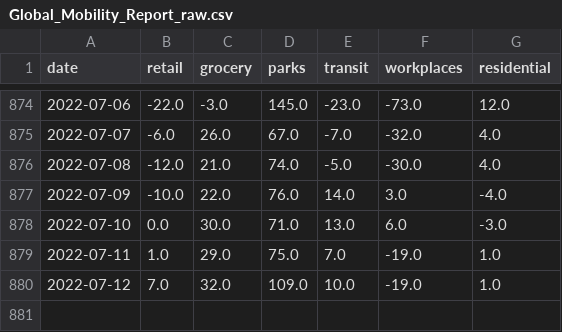
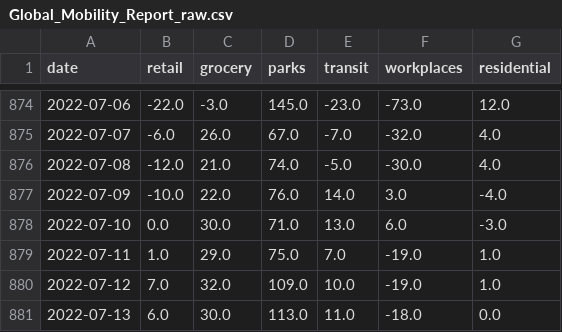
Before and after one commit to bisop-repo/dashboard, a CSV file: Global_Mobility_Report_raw.csv, drawn as a sheet; only a part is shown, gaps mark what is left out.

```diff
--- a/Global_Mobility_Report_raw.csv
+++ b/Global_Mobility_Report_raw.csv
@@ -880 +880,2 @@ date,retail,grocery,parks,transit,workplaces,residential
 2022-07-12,7.0,32.0,109.0,10.0,-19.0,1.0
+2022-07-13,6.0,30.0,113.0,11.0,-18.0,0.0
```
Also changed, not shown: paq_vs_google.csv, paq_vs_google_diff.csv, 6 other files.
